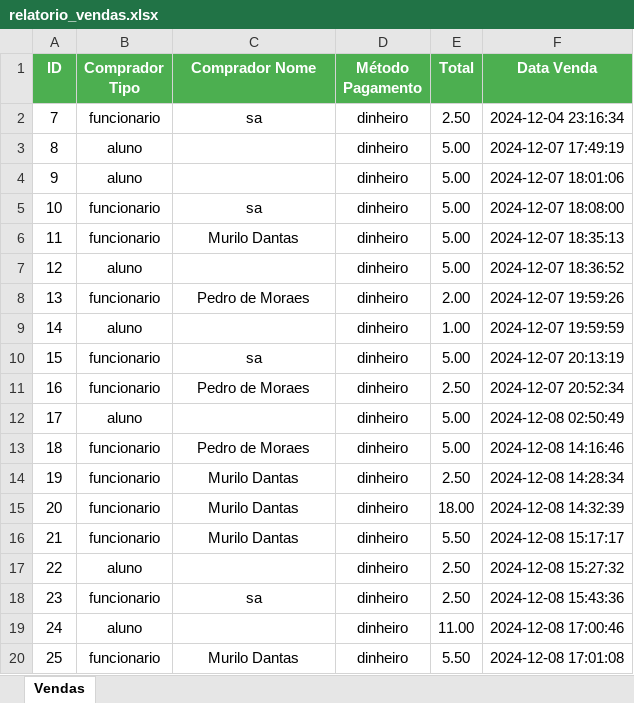
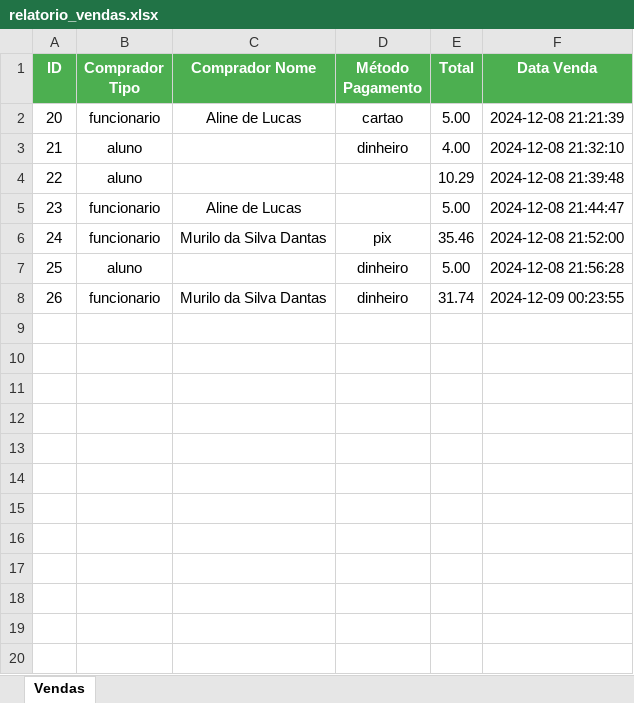
Before and after one commit to belleruivo/cantina-fatore, an Excel workbook: download_relatorio/relatorio_vendas.xlsx, sheet Vendas, drawn as a sheet; values as stored, in another font and other column widths than the file's, no borders; removed rows and columns are numbered as before the commit, all else as after; the diff names each change by its address in the sheet, - before the commit and + after, or states it on an @@ line.

Commit message:
Arrumando classe vendas para CRUDVendas

```diff
--- a/download_relatorio/relatorio_vendas.xlsx (sheet Vendas)
+++ b/download_relatorio/relatorio_vendas.xlsx (sheet Vendas)
-row 2: 7 | funcionario | sa | dinheiro | 2.50 | 2024-12-04 23:16:34
-row 3: 8 | aluno |  | dinheiro | 5.00 | 2024-12-07 17:49:19
-row 4: 9 | aluno |  | dinheiro | 5.00 | 2024-12-07 18:01:06
-row 5: 10 | funcionario | sa | dinheiro | 5.00 | 2024-12-07 18:08:00
@@ column A (ID) renumbered between rows 2 and 8 @@
-C2 (Comprador Nome): Murilo Dantas
+C2 (Comprador Nome): Aline de Lucas
-D2 (Método Pagamento): dinheiro
+D2 (Método Pagamento): cartao
-F2 (Data Venda): 2024-12-07 18:35:13
+F2 (Data Venda): 2024-12-08 21:21:39
-E3 (Total): 5.00
+E3 (Total): 4.00
-F3 (Data Venda): 2024-12-07 18:36:52
+F3 (Data Venda): 2024-12-08 21:32:10
-row 8: 13 | funcionario | Pedro de Moraes | dinheiro | 2.00 | 2024-12-07 19:59:26
-D4:D5 (Método Pagamento): dinheiro
+D4:D5 (Método Pagamento): (empty)
-E4 (Total): 1.00
+E4 (Total): 10.29
-F4 (Data Venda): 2024-12-07 19:59:59
+F4 (Data Venda): 2024-12-08 21:39:48
-C5 (Comprador Nome): sa
+C5 (Comprador Nome): Aline de Lucas
-F5 (Data Venda): 2024-12-07 20:13:19
+F5 (Data Venda): 2024-12-08 21:44:47
-C6 (Comprador Nome): Pedro de Moraes
+C6 (Comprador Nome): Murilo da Silva Dantas
-D6 (Método Pagamento): dinheiro
+D6 (Método Pagamento): pix
-E6 (Total): 2.50
+E6 (Total): 35.46
-F6 (Data Venda): 2024-12-07 20:52:34
+F6 (Data Venda): 2024-12-08 21:52:00
-F7 (Data Venda): 2024-12-08 02:50:49
+F7 (Data Venda): 2024-12-08 21:56:28
-row 13: 18 | funcionario | Pedro de Moraes | dinheiro | 5.00 | 2024-12-08 14:16:46
-row 14: 19 | funcionario | Murilo Dantas | dinheiro | 2.50 | 2024-12-08 14:28:34
-C8 (Comprador Nome): Murilo Dantas
+C8 (Comprador Nome): Murilo da Silva Dantas
-E8 (Total): 18.00
+E8 (Total): 31.74
-F8 (Data Venda): 2024-12-08 14:32:39
+F8 (Data Venda): 2024-12-09 00:23:55
-row 16: 21 | funcionario | Murilo Dantas | dinheiro | 5.50 | 2024-12-08 15:17:17
-row 17: 22 | aluno |  | dinheiro | 2.50 | 2024-12-08 15:27:32
-row 18: 23 | funcionario | sa | dinheiro | 2.50 | 2024-12-08 15:43:36
-row 19: 24 | aluno |  | dinheiro | 11.00 | 2024-12-08 17:00:46
-row 20: 25 | funcionario | Murilo Dantas | dinheiro | 5.50 | 2024-12-08 17:01:08
```
Also changed, not shown: 2 other files.
